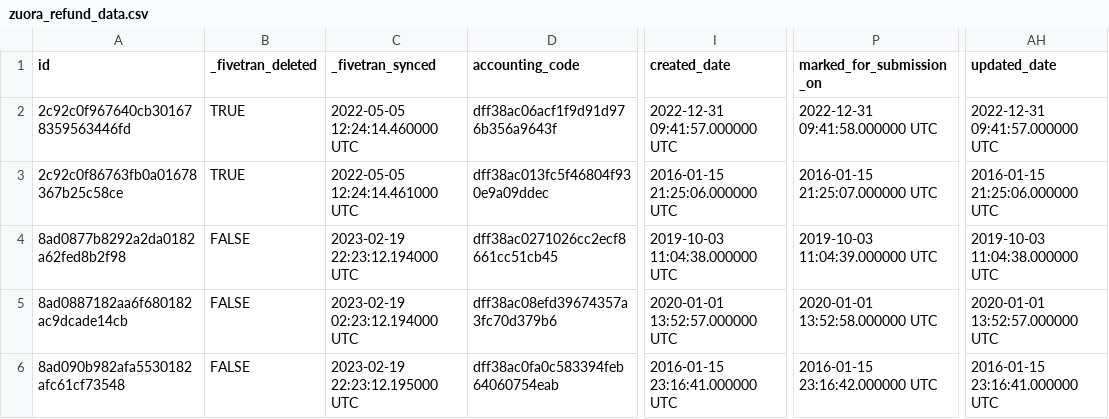
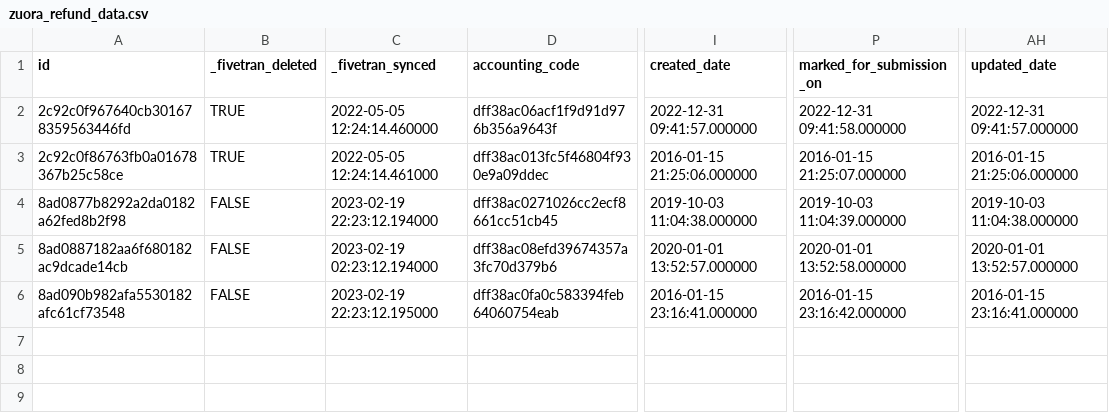
Before and after one commit to fivetran/dbt_zuora_source, a CSV file: integration_tests/seeds/zuora_refund_data.csv, drawn as a sheet; only a part is shown, gaps mark what is left out; the diff names each change by its address in the sheet, - before the commit and + after, or states it on an @@ line.

```diff
--- a/integration_tests/seeds/zuora_refund_data.csv
+++ b/integration_tests/seeds/zuora_refund_data.csv
-C2 (_fivetran_synced): 2022-05-05 12:24:14.460000 UTC
+C2 (_fivetran_synced): 2022-05-05 12:24:14.460000
-I2 (created_date): 2022-12-31 09:41:57.000000 UTC
+I2 (created_date): 2022-12-31 09:41:57.000000
-P2 (marked_for_submission_on): 2022-12-31 09:41:58.000000 UTC
+P2 (marked_for_submission_on): 2022-12-31 09:41:58.000000
-AH2 (updated_date): 2022-12-31 09:41:57.000000 UTC
+AH2 (updated_date): 2022-12-31 09:41:57.000000
-C3 (_fivetran_synced): 2022-05-05 12:24:14.461000 UTC
+C3 (_fivetran_synced): 2022-05-05 12:24:14.461000
-I3 (created_date): 2016-01-15 21:25:06.000000 UTC
+I3 (created_date): 2016-01-15 21:25:06.000000
-P3 (marked_for_submission_on): 2016-01-15 21:25:07.000000 UTC
+P3 (marked_for_submission_on): 2016-01-15 21:25:07.000000
-AH3 (updated_date): 2016-01-15 21:25:06.000000 UTC
+AH3 (updated_date): 2016-01-15 21:25:06.000000
-C4 (_fivetran_synced): 2023-02-19 22:23:12.194000 UTC
+C4 (_fivetran_synced): 2023-02-19 22:23:12.194000
-I4 (created_date): 2019-10-03 11:04:38.000000 UTC
+I4 (created_date): 2019-10-03 11:04:38.000000
-P4 (marked_for_submission_on): 2019-10-03 11:04:39.000000 UTC
+P4 (marked_for_submission_on): 2019-10-03 11:04:39.000000
-AH4 (updated_date): 2019-10-03 11:04:38.000000 UTC
+AH4 (updated_date): 2019-10-03 11:04:38.000000
-C5 (_fivetran_synced): 2023-02-19 02:23:12.194000 UTC
+C5 (_fivetran_synced): 2023-02-19 02:23:12.194000
-I5 (created_date): 2020-01-01 13:52:57.000000 UTC
+I5 (created_date): 2020-01-01 13:52:57.000000
-P5 (marked_for_submission_on): 2020-01-01 13:52:58.000000 UTC
+P5 (marked_for_submission_on): 2020-01-01 13:52:58.000000
-AH5 (updated_date): 2020-01-01 13:52:57.000000 UTC
+AH5 (updated_date): 2020-01-01 13:52:57.000000
-C6 (_fivetran_synced): 2023-02-19 22:23:12.195000 UTC
+C6 (_fivetran_synced): 2023-02-19 22:23:12.195000
-I6 (created_date): 2016-01-15 23:16:41.000000 UTC
+I6 (created_date): 2016-01-15 23:16:41.000000
-P6 (marked_for_submission_on): 2016-01-15 23:16:42.000000 UTC
+P6 (marked_for_submission_on): 2016-01-15 23:16:42.000000
-AH6 (updated_date): 2016-01-15 23:16:41.000000 UTC
+AH6 (updated_date): 2016-01-15 23:16:41.000000
```
Also changed, not shown: integration_tests/seeds/zuora_invoice_data.csv, integration_tests/seeds/zuora_invoice_item_data.csv, 21 other files.
